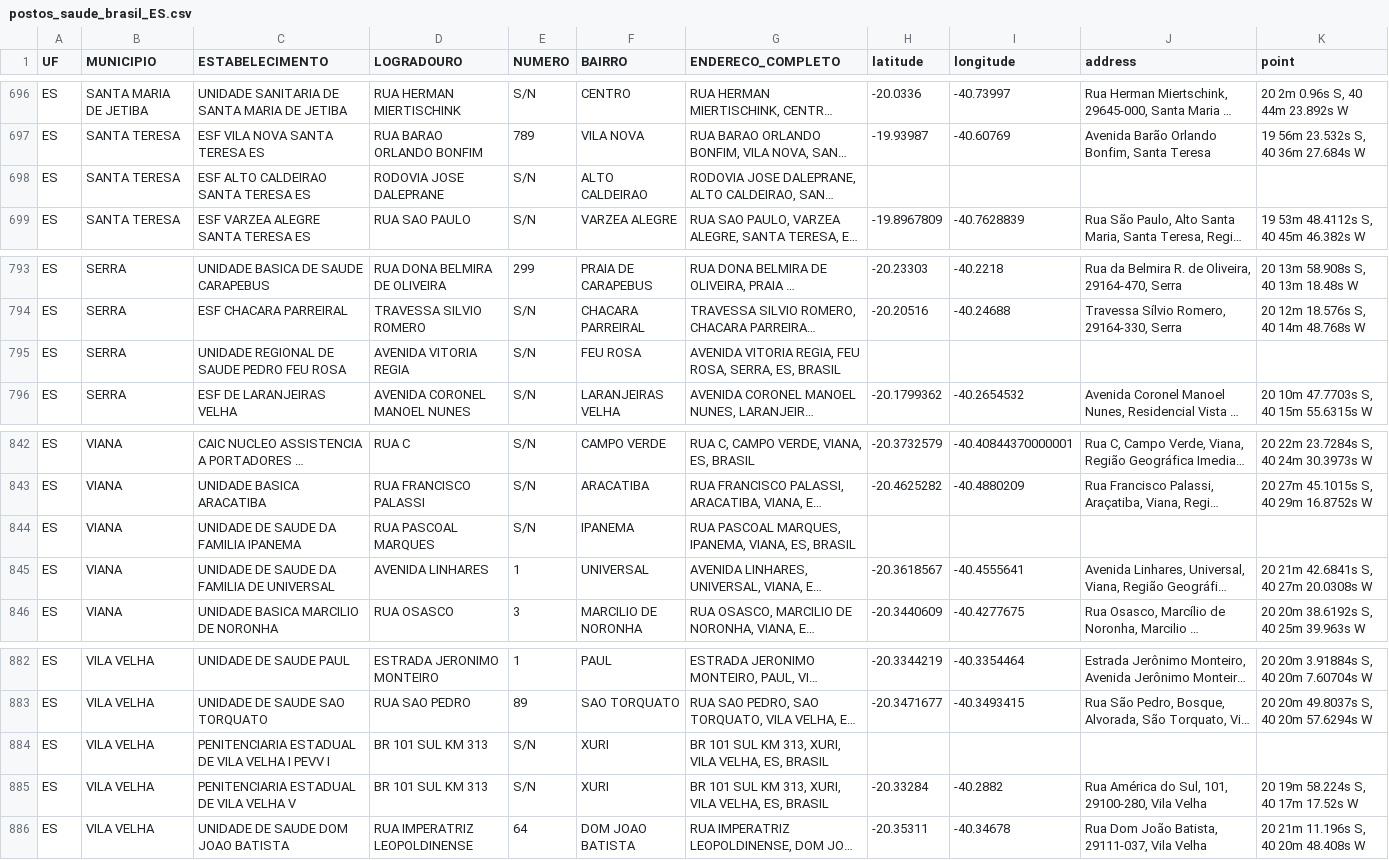
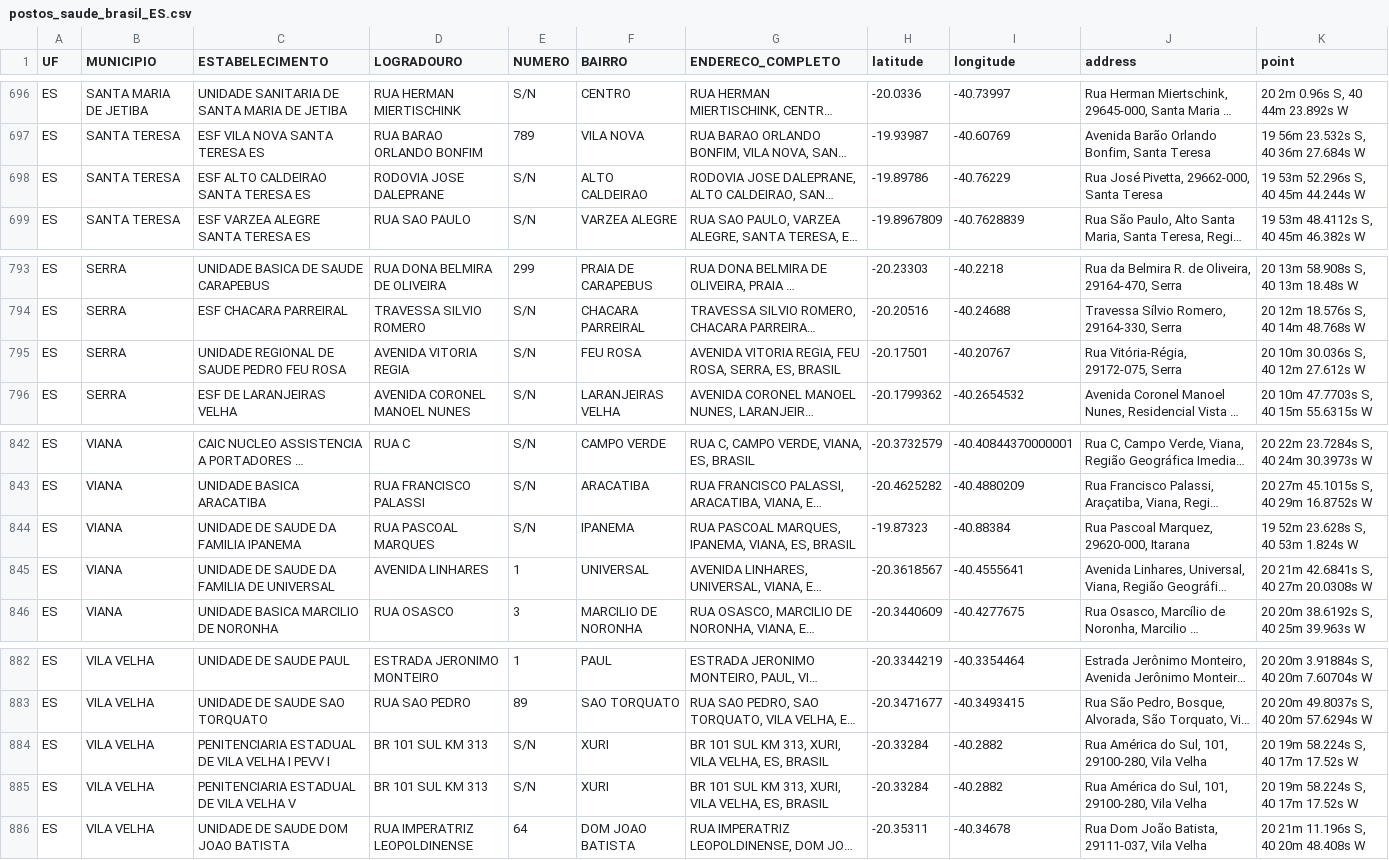
Before and after one commit to univesp-projeto-integrador-3/info_vacinas, a CSV file: notebooks/postos_por_uf/postos_saude_brasil_ES.csv, drawn as a sheet; only a part is shown, gaps mark what is left out; long unchanged cells end in …; the diff covers the shown part only; the diff names each change by its address in the sheet, - before the commit and + after, or states it on an @@ line.

```diff
--- a/notebooks/postos_por_uf/postos_saude_brasil_ES.csv
+++ b/notebooks/postos_por_uf/postos_saude_brasil_ES.csv
-H698 (latitude): (empty)
+H698 (latitude): -19.89786
-I698 (longitude): (empty)
+I698 (longitude): -40.76229
-J698 (address): (empty)
+J698 (address): Rua José Pivetta, 29662-000, Santa Teresa
-K698 (point): (empty)
+K698 (point): 19 53m 52.296s S, 40 45m 44.244s W
-H795 (latitude): (empty)
+H795 (latitude): -20.17501
-I795 (longitude): (empty)
+I795 (longitude): -40.20767
-J795 (address): (empty)
+J795 (address): Rua Vitória-Régia, 29172-075, Serra
-K795 (point): (empty)
+K795 (point): 20 10m 30.036s S, 40 12m 27.612s W
-H844 (latitude): (empty)
+H844 (latitude): -19.87323
-I844 (longitude): (empty)
+I844 (longitude): -40.88384
-J844 (address): (empty)
+J844 (address): Rua Pascoal Marquez, 29620-000, Itarana
-K844 (point): (empty)
+K844 (point): 19 52m 23.628s S, 40 53m 1.824s W
-H884 (latitude): (empty)
+H884 (latitude): -20.33284
-I884 (longitude): (empty)
+I884 (longitude): -40.2882
-J884 (address): (empty)
+J884 (address): Rua América do Sul, 101, 29100-280, Vila Velha
-K884 (point): (empty)
+K884 (point): 20 19m 58.224s S, 40 17m 17.52s W
```
Also changed, not shown: 24 edited cells elsewhere in this file, notebooks/postos_por_uf/postos_saude_brasil_TO.csv, 3 other files.
